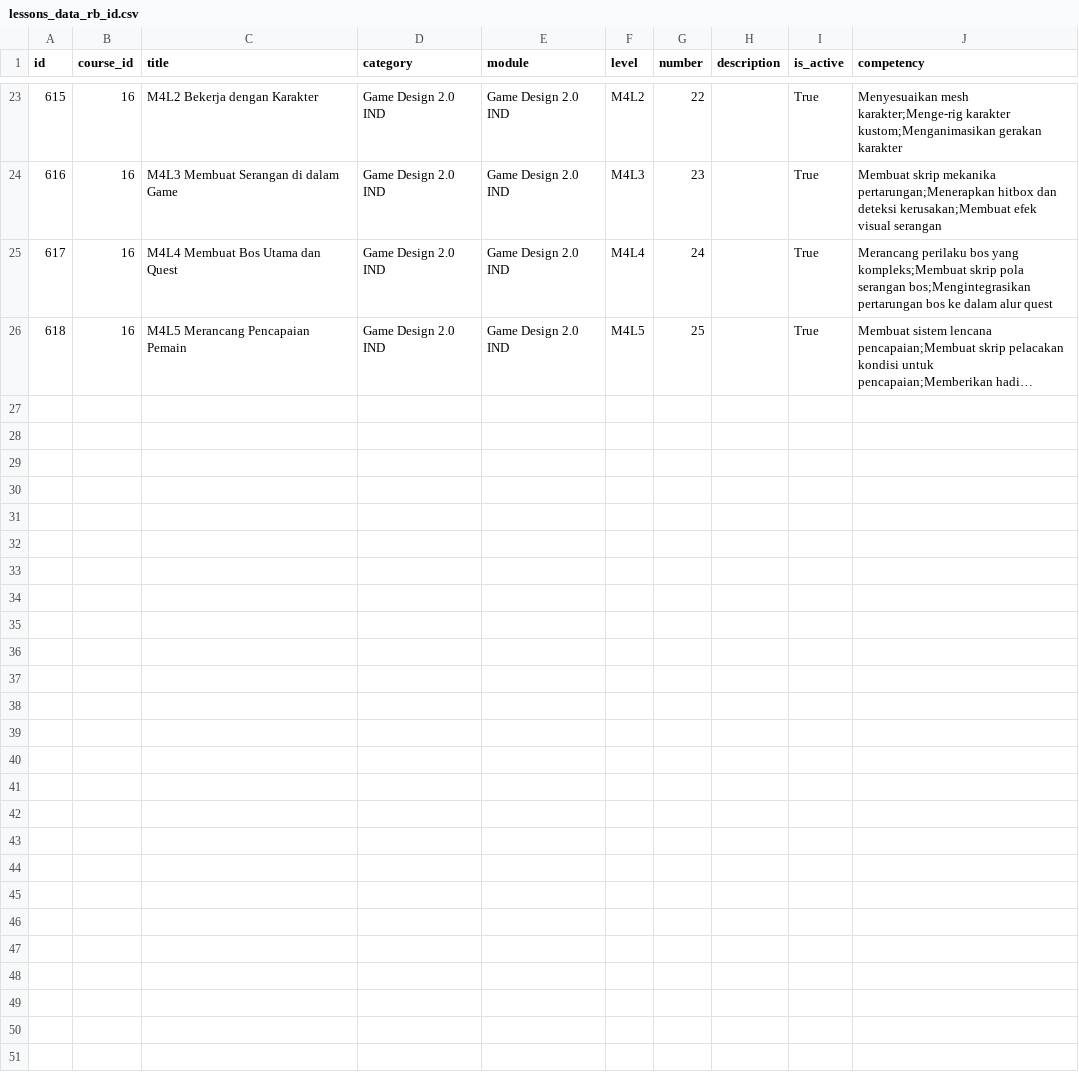
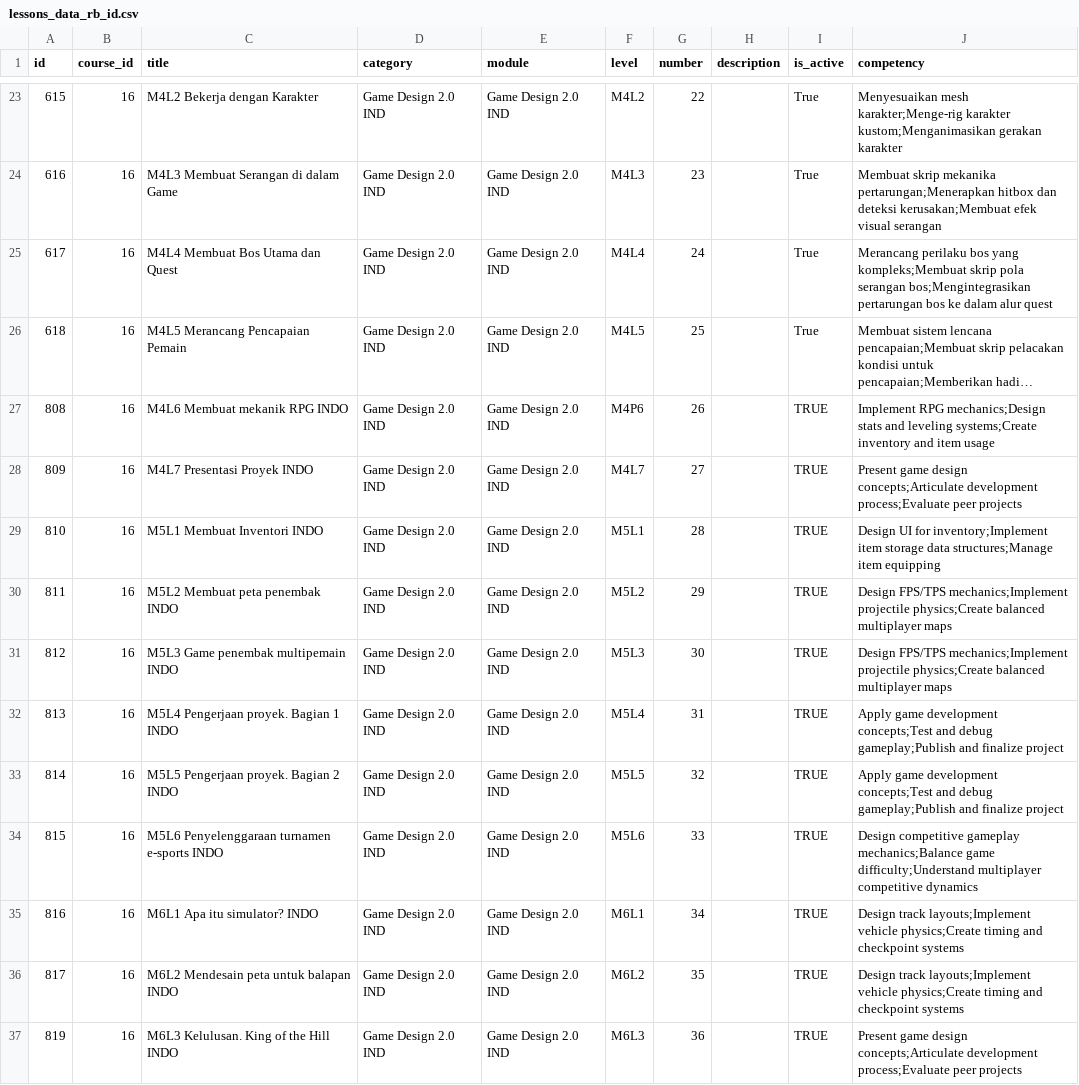
Before and after one commit to azharf99/algo-feedback, a CSV file: examples/lessons_data_rb_id.csv, drawn as a sheet; only a part is shown, gaps mark what is left out; long unchanged cells end in …; the diff names each change by its address in the sheet, - before the commit and + after, or states it on an @@ line.

Commit message:
feat: update curriculum topics and descriptions for Game Design 2.0 in English and Indonesian

```diff
--- a/examples/lessons_data_rb_id.csv
+++ b/examples/lessons_data_rb_id.csv
+row 27: 808 | 16 | M4L6 Membuat mekanik RPG INDO | Game Design 2.0 IND | Game Design 2.0 IND | M4P6 | 26 |  | TRUE | Implement RPG mechanics;Design stats and leveling systems;Create inventory and item usage
+row 28: 809 | 16 | M4L7 Presentasi Proyek INDO | Game Design 2.0 IND | Game Design 2.0 IND | M4L7 | 27 |  | TRUE | Present game design concepts;Articulate development process;Evaluate peer projects
+row 29: 810 | 16 | M5L1 Membuat Inventori INDO | Game Design 2.0 IND | Game Design 2.0 IND | M5L1 | 28 |  | TRUE | Design UI for inventory;Implement item storage data structures;Manage item equipping
+row 30: 811 | 16 | M5L2 Membuat peta penembak INDO | Game Design 2.0 IND | Game Design 2.0 IND | M5L2 | 29 |  | TRUE | Design FPS/TPS mechanics;Implement projectile physics;Create balanced multiplayer maps
+row 31: 812 | 16 | M5L3 Game penembak multipemain INDO | Game Design 2.0 IND | Game Design 2.0 IND | M5L3 | 30 |  | TRUE | Design FPS/TPS mechanics;Implement projectile physics;Create balanced multiplayer maps
+row 32: 813 | 16 | M5L4 Pengerjaan proyek. Bagian 1 INDO | Game Design 2.0 IND | Game Design 2.0 IND | M5L4 | 31 |  | TRUE | Apply game development concepts;Test and debug gameplay;Publish and finalize project
+row 33: 814 | 16 | M5L5 Pengerjaan proyek. Bagian 2 INDO | Game Design 2.0 IND | Game Design 2.0 IND | M5L5 | 32 |  | TRUE | Apply game development concepts;Test and debug gameplay;Publish and finalize project
+row 34: 815 | 16 | M5L6 Penyelenggaraan turnamen e-sports INDO | Game Design 2.0 IND | Game Design 2.0 IND | M5L6 | 33 |  | TRUE | Design competitive gameplay mechanics;Balance game difficulty;Understand multiplayer competitive dynamics
+row 35: 816 | 16 | M6L1 Apa itu simulator? INDO | Game Design 2.0 IND | Game Design 2.0 IND | M6L1 | 34 |  | TRUE | Design track layouts;Implement vehicle physics;Create timing and checkpoint systems
+row 36: 817 | 16 | M6L2 Mendesain peta untuk balapan INDO | Game Design 2.0 IND | Game Design 2.0 IND | M6L2 | 35 |  | TRUE | Design track layouts;Implement vehicle physics;Create timing and checkpoint systems
+row 37: 819 | 16 | M6L3 Kelulusan. King of the Hill INDO | Game Design 2.0 IND | Game Design 2.0 IND | M6L3 | 36 |  | TRUE | Present game design concepts;Articulate development process;Evaluate peer projects
```
Also changed, not shown: examples/lessons_data rb.csv.
